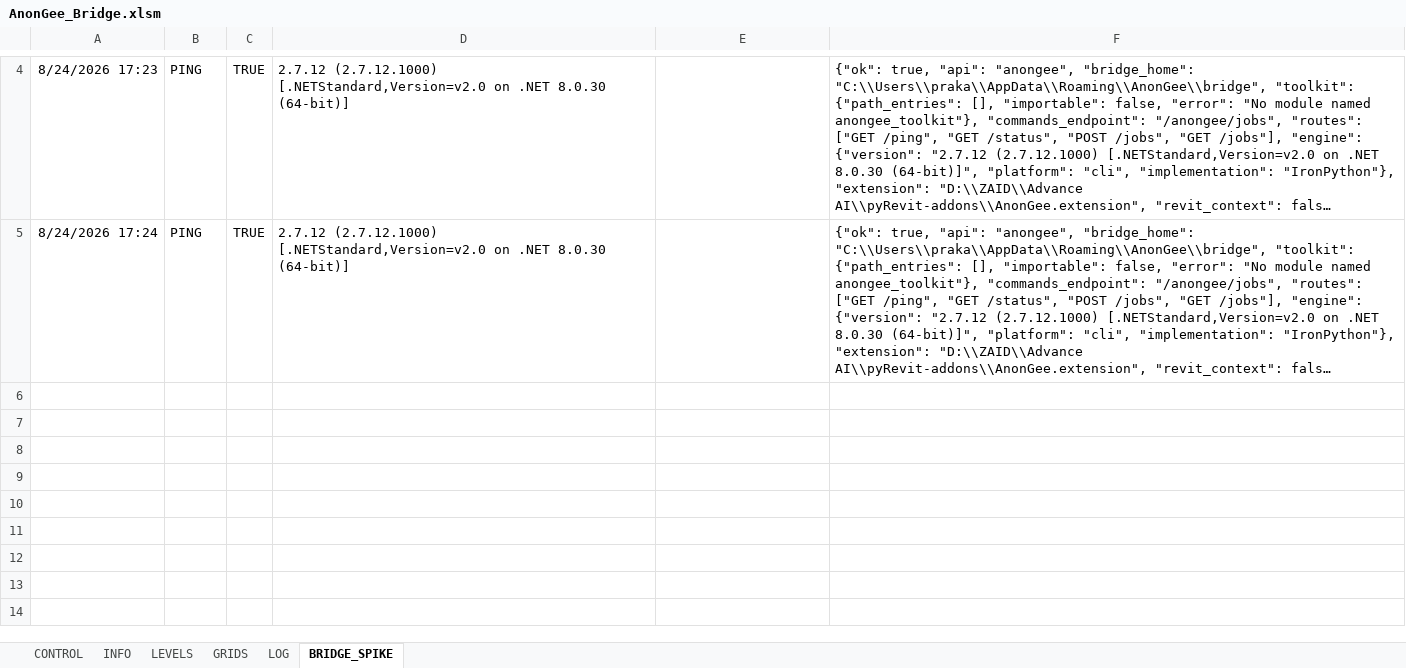
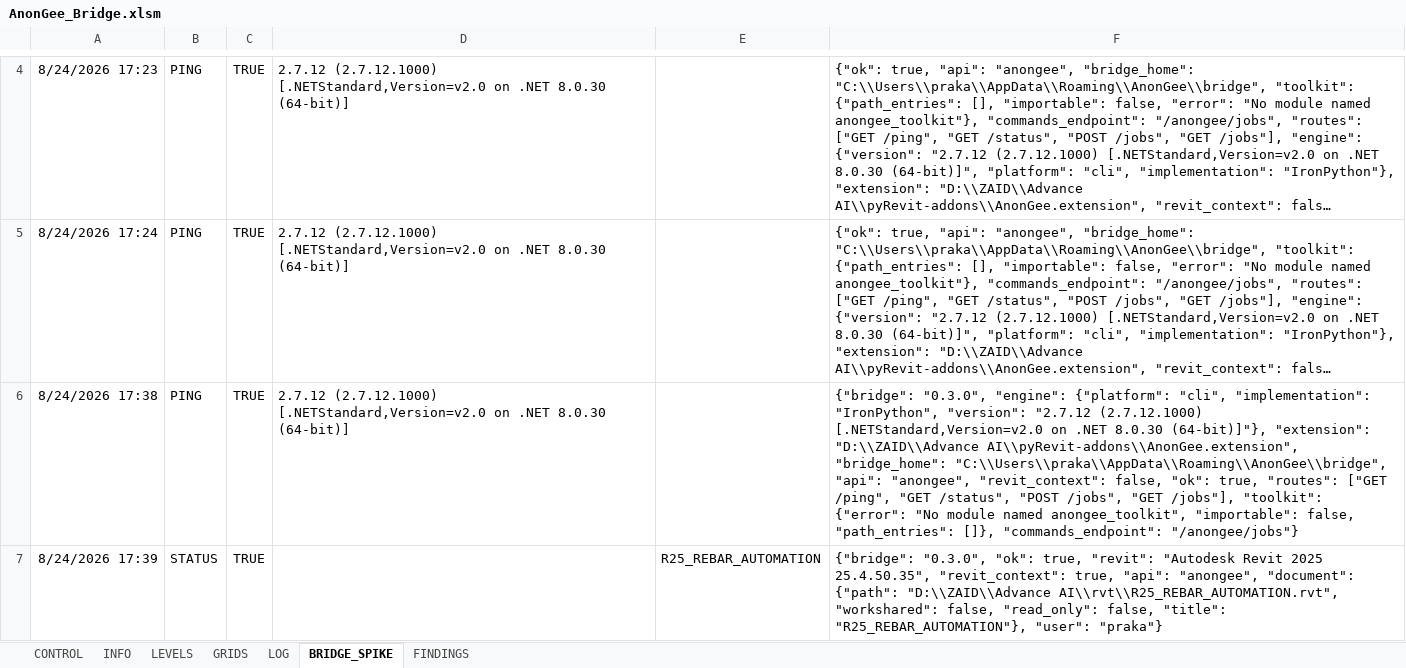
Before and after one commit to Zxaidman/AnnoGeeToolkit, an Excel workbook: bridge/excel/AnonGee_Bridge.xlsm, sheet BRIDGE_SPIKE, drawn as a sheet; only a part is shown, gaps mark what is left out; long unchanged cells end in …; values as stored, in another font and other column widths than the file's, no borders; the diff names each change by its address in the sheet, - before the commit and + after, or states it on an @@ line.

Commit message:
Update AnonGee Bridge Excel file with changes

```diff
--- a/bridge/excel/AnonGee_Bridge.xlsm (sheet BRIDGE_SPIKE)
+++ b/bridge/excel/AnonGee_Bridge.xlsm (sheet BRIDGE_SPIKE)
+sheet tab: FINDINGS
+row 6: 8/24/2026 17:38 | PING | TRUE | 2.7.12 (2.7.12.1000) [.NETStandard,Version=v2.0 on .NET 8.0.30 (64-bit)] |  | {"bridge": "0.3.0", "engine": {"platform": "cli", "implementation": "IronPython", "version": "2.7.12 (2.7.12.1000) [.NETStandard,Version=v2.0 on .NET 8.0.30 (64-bit)]"}, "extension": "D:\\ZAID\\Advance AI\\pyRevit-addons\\AnonGee.extension", "bridge_home": "C:\\Users\\praka\\AppData\\Roaming\\AnonGee\\bridge", "api": "anongee", "revit_context": false, "ok": true, "routes": ["GET /ping", "GET /status", "POST /jobs", "GET /jobs"], "toolkit": {"error": "No module named anongee_toolkit", "importable": false, "path_entries": []}, "commands_endpoint": "/anongee/jobs"}
+row 7: 8/24/2026 17:39 | STATUS | TRUE |  | R25_REBAR_AUTOMATION | {"bridge": "0.3.0", "ok": true, "revit": "Autodesk Revit 2025 25.4.50.35", "revit_context": true, "api": "anongee", "document": {"path": "D:\\ZAID\\Advance AI\\rvt\\R25_REBAR_AUTOMATION.rvt", "workshared": false, "read_only": false, "title": "R25_REBAR_AUTOMATION"}, "user": "praka"}
```
Also changed, not shown: sheet LOG, sheet CONTROL.
